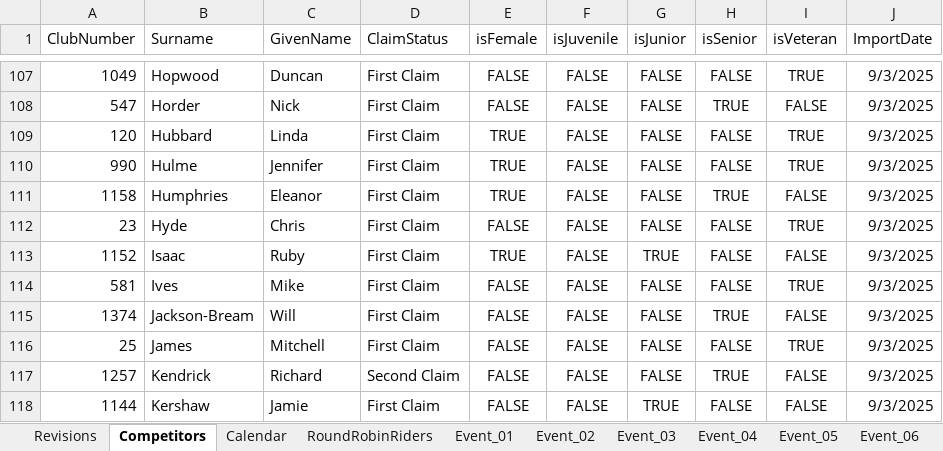
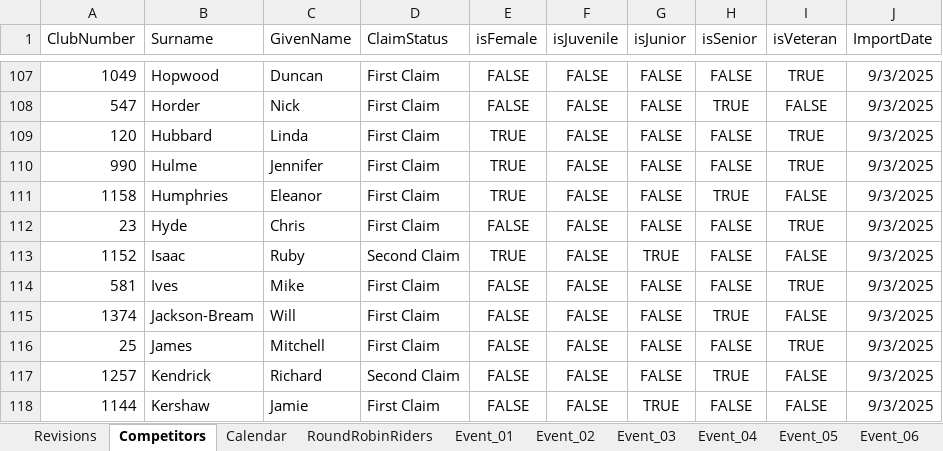
Before and after one commit to WellandValleyCC/WellandValleyCC.github.io, an Excel workbook: data/ClubEvents_2025.xlsx, sheet Competitors, drawn as a sheet; only a part is shown, gaps mark what is left out; values as stored, in another font and other column widths than the file's, no borders; the diff names each change by its address in the sheet, - before the commit and + after, or states it on an @@ line.

```diff
--- a/data/ClubEvents_2025.xlsx (sheet Competitors)
+++ b/data/ClubEvents_2025.xlsx (sheet Competitors)
-D113 (ClaimStatus): First Claim
+D113 (ClaimStatus): Second Claim
```
Also changed, not shown: sheet Event_01.
